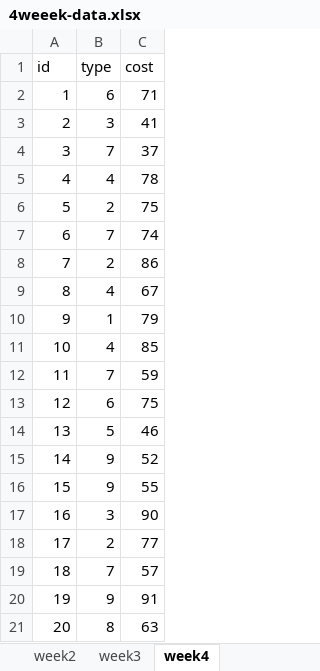
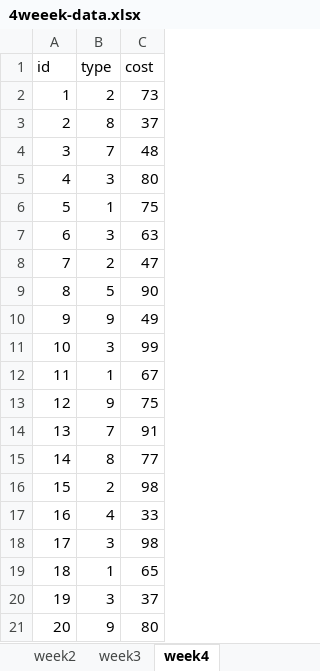
Before and after one commit to live2pro/python, an Excel workbook: readexcel/4weeek-data.xlsx, sheet week4, drawn as a sheet; values as stored, in another font and other column widths than the file's, no borders; the diff names each change by its address in the sheet, - before the commit and + after, or states it on an @@ line.

```diff
--- a/readexcel/4weeek-data.xlsx (sheet week4)
+++ b/readexcel/4weeek-data.xlsx (sheet week4)
-B2 (type): 6
+B2 (type): 2
-C2 (cost): 71
+C2 (cost): 73
-B3 (type): 3
+B3 (type): 8
-C3 (cost): 41
+C3 (cost): 37
-C4 (cost): 37
+C4 (cost): 48
-B5 (type): 4
+B5 (type): 3
-C5 (cost): 78
+C5 (cost): 80
-B6 (type): 2
+B6 (type): 1
-B7 (type): 7
+B7 (type): 3
-C7 (cost): 74
+C7 (cost): 63
-C8 (cost): 86
+C8 (cost): 47
-B9 (type): 4
+B9 (type): 5
-C9 (cost): 67
+C9 (cost): 90
-B10 (type): 1
+B10 (type): 9
-C10 (cost): 79
+C10 (cost): 49
-B11 (type): 4
+B11 (type): 3
-C11 (cost): 85
+C11 (cost): 99
-B12 (type): 7
+B12 (type): 1
-C12 (cost): 59
+C12 (cost): 67
-B13 (type): 6
+B13 (type): 9
-B14 (type): 5
+B14 (type): 7
-C14 (cost): 46
+C14 (cost): 91
-B15 (type): 9
+B15 (type): 8
-C15 (cost): 52
+C15 (cost): 77
-B16 (type): 9
+B16 (type): 2
-C16 (cost): 55
+C16 (cost): 98
-B17 (type): 3
+B17 (type): 4
-C17 (cost): 90
+C17 (cost): 33
-B18 (type): 2
+B18 (type): 3
-C18 (cost): 77
+C18 (cost): 98
-B19 (type): 7
+B19 (type): 1
-C19 (cost): 57
+C19 (cost): 65
-B20 (type): 9
+B20 (type): 3
-C20 (cost): 91
+C20 (cost): 37
-B21 (type): 8
+B21 (type): 9
-C21 (cost): 63
+C21 (cost): 80
```
Also changed, not shown: sheet week3, sheet week2, sheet week1, formulas that keep their value, 2 other files.
